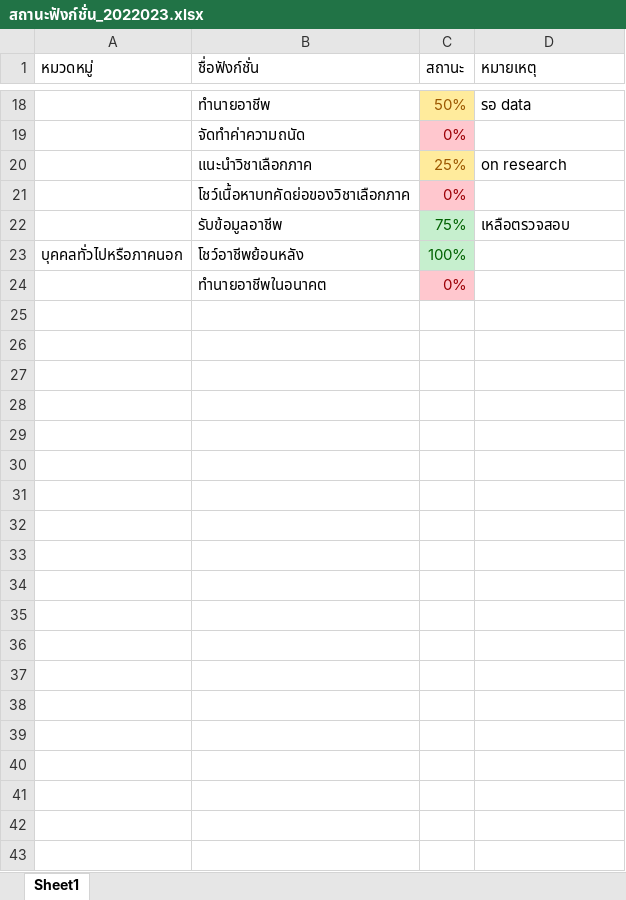
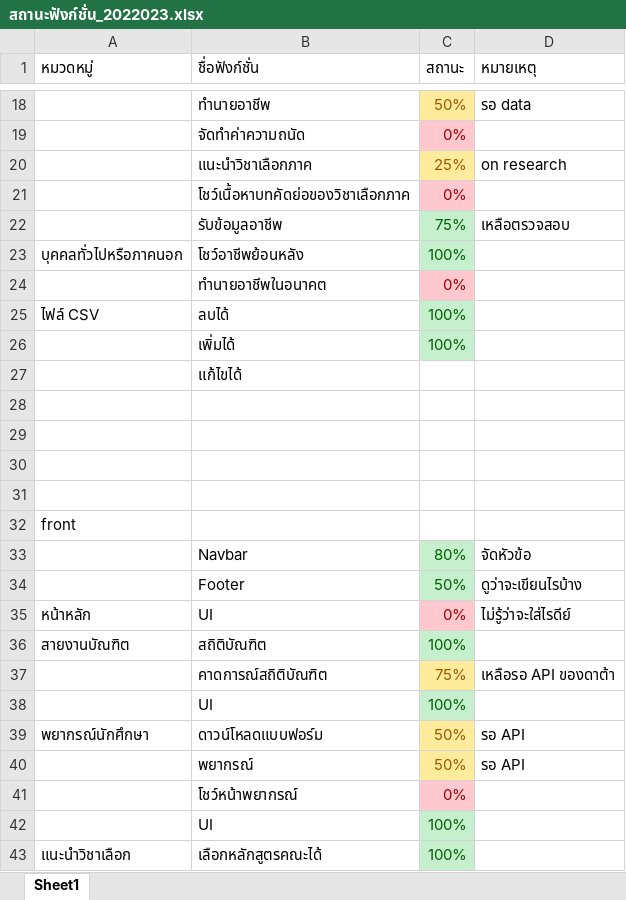
Before and after one commit to MashMaleLLO/Analytics_and_Prediction_System_for_CE_Curriculum_administrators, an Excel workbook: สถานะฟังก์ชั่น_2022023.xlsx, sheet Sheet1, drawn as a sheet; only a part is shown, gaps mark what is left out; values as stored, in another font and other column widths than the file's, no borders; the diff covers the shown part only; the diff names each change by its address in the sheet, - before the commit and + after, or states it on an @@ line.

Commit message:
อัพ task

```diff
--- a/สถานะฟังก์ชั่น_2022023.xlsx (sheet Sheet1)
+++ b/สถานะฟังก์ชั่น_2022023.xlsx (sheet Sheet1)
+row 25: ไฟล์ CSV | ลบได้ | 100%
+row 26:  | เพิ่มได้ | 100%
+row 27:  | แก้ไขได้
+row 28: (empty)
+row 29: (empty)
+row 30: (empty)
+row 31: (empty)
+row 32: front
+row 33:  | Navbar | 80% | จัดหัวข้อ
+row 34:  | Footer | 50% | ดูว่าจะเขียนไรบ้าง
+row 35: หน้าหลัก | UI | 0% | ไม่รู้ว่าจะใส่ไรดีย์
+row 36: สายงานบัณฑิต | สถิติบัณฑิต | 100%
+row 37:  | คาดการณ์สถิติบัณฑิต | 75% | เหลือรอ API ของดาต้า
+row 38:  | UI | 100%
+row 39: พยากรณ์นักศึกษา | ดาวน์โหลดแบบฟอร์ม | 50% | รอ API
+row 40:  | พยากรณ์ | 50% | รอ API
+row 41:  | โชว์หน้าพยากรณ์ | 0%
+row 42:  | UI | 100%
+row 43: แนะนำวิชาเลือก | เลือกหลักสูตรคณะได้ | 100%
```
Also changed, not shown: 11 added rows elsewhere in this sheet.
